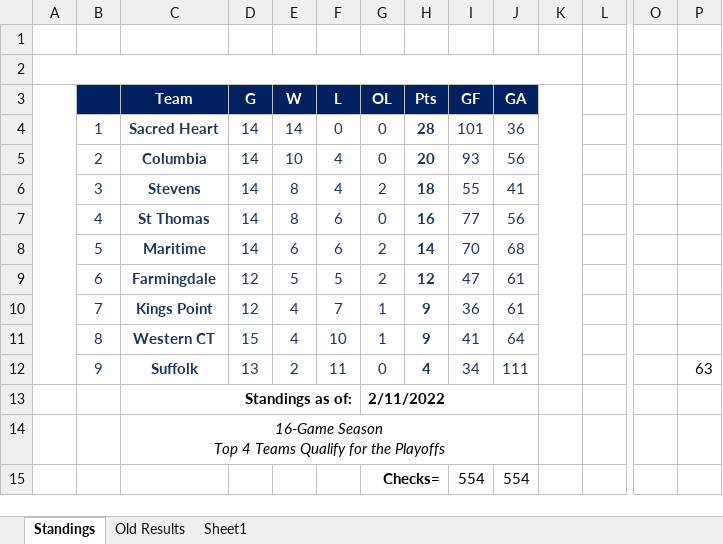
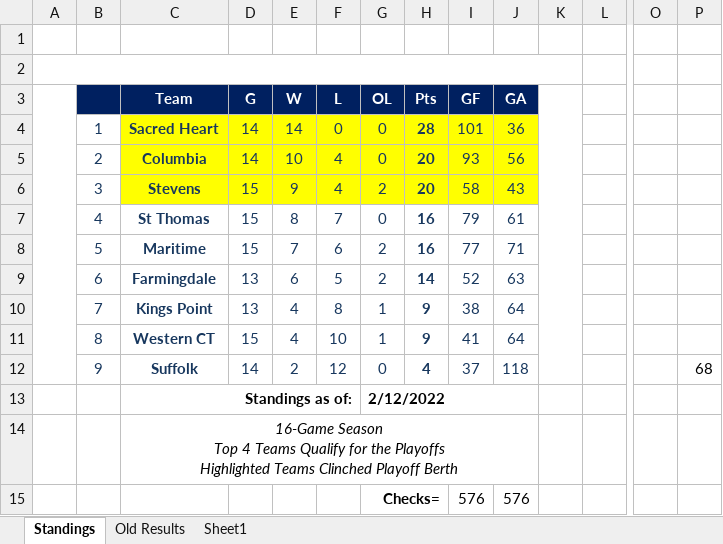
Before and after one commit to michael-m-casserly/methockey, an Excel workbook: DataFiles/MCHC 2021-22 Standings Worksheet.xlsm, sheet Standings, drawn as a sheet; only a part is shown, gaps mark what is left out; values as stored, in another font and other column widths than the file's, no borders; charts and pictures not drawn; removed rows and columns are numbered as before the commit, all else as after; rows hold the shown columns only; ↵ is a line break in a cell; the diff names each change by its address in the sheet, - before the commit and + after, or states it on an @@ line.

Commit message:
Standings Updated

```diff
--- a/DataFiles/MCHC 2021-22 Standings Worksheet.xlsm (sheet Standings)
+++ b/DataFiles/MCHC 2021-22 Standings Worksheet.xlsm (sheet Standings)
-C4:J6 fill: none
+C4:J6 fill: #FFFF00
-D6:D8 (G): 14
+D6:D8 (G): 15
-E6 (W): 8
+E6 (W): 9
-H6 (Pts): 18
+H6 (Pts): 20
-I6 (GF): 55
+I6 (GF): 58
-J6 (GA): 41
+J6 (GA): 43
-F7 (L): 6
+F7 (L): 7
-I7 (GF): 77
+I7 (GF): 79
-J7 (GA): 56
+J7 (GA): 61
-E8 (W): 6
+E8 (W): 7
-H8 (Pts): 14
+H8 (Pts): 16
-I8 (GF): 70
+I8 (GF): 77
-J8 (GA): 68
+J8 (GA): 71
-D9:D10 (G): 12
+D9:D10 (G): 13
-E9 (W): 5
+E9 (W): 6
-H9 (Pts): 12
+H9 (Pts): 14
-I9 (GF): 47
+I9 (GF): 52
-J9 (GA): 61
+J9 (GA): 63
-F10 (L): 7
+F10 (L): 8
-I10 (GF): 36
+I10 (GF): 38
-J10 (GA): 61
+J10 (GA): 64
-D12 (G): 13
+D12 (G): 14
-F12 (L): 11
+F12 (L): 12
-I12 (GF): 34
+I12 (GF): 37
-J12 (GA): 111
+J12 (GA): 118
-P12: 63
+P12: 68
-G13 (OL): 2/11/2022
+G13 (OL): 2/12/2022
-C14 (Team): …the Playoffs
+C14 (Team): …the Playoffs ↵ Highlighted Teams Clinched Playoff Berth
-row 15:  |  |  |  |  |  | Checks= |  | 554 | 554
+row 15:  |  |  |  |  |  | Checks= |  | 576 | 576
```
Also changed, not shown: sheet Old Results, 3 other files.
